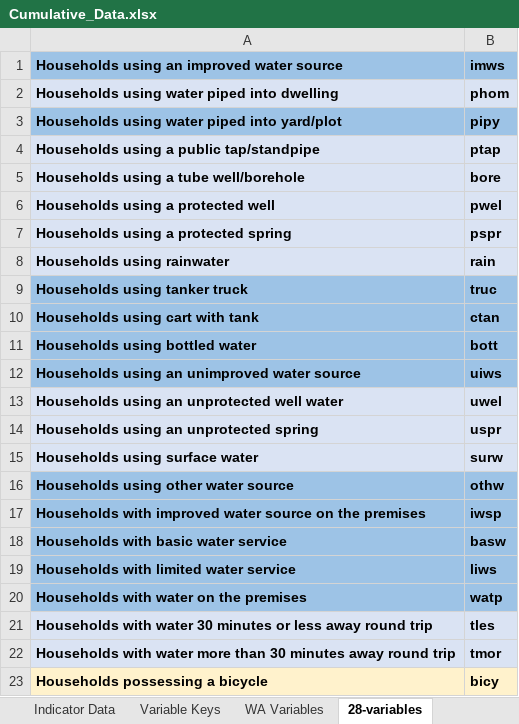
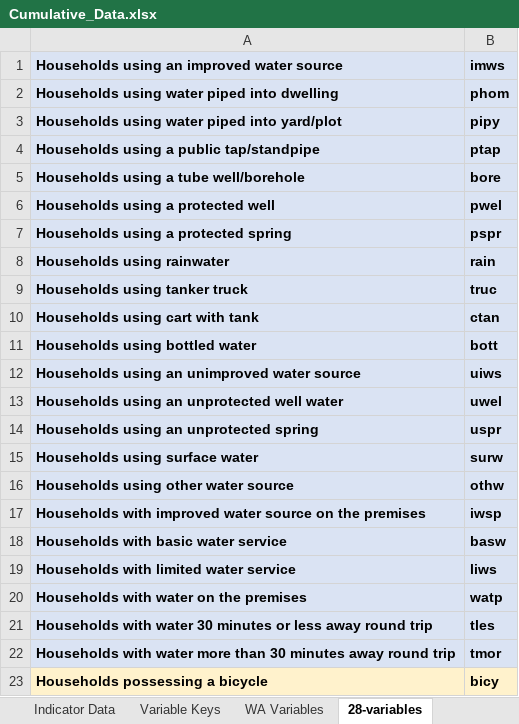
Before and after one commit to narslab/water-accessibility, an Excel workbook: data/tidy/Cumulative_Data.xlsx, sheet 28-variables, drawn as a sheet; only a part is shown; values as stored, in another font and other column widths than the file's, no borders; the diff names each change by its address in the sheet, - before the commit and + after, or states it on an @@ line.

```diff
--- a/data/tidy/Cumulative_Data.xlsx (sheet 28-variables)
+++ b/data/tidy/Cumulative_Data.xlsx (sheet 28-variables)
-A1:B1 fill: #9DC3E6
+A1:B1 fill: #DAE3F3
-A3:B3 fill: #9DC3E6
+A3:B3 fill: #DAE3F3
-A9:B12 fill: #9DC3E6
+A9:B12 fill: #DAE3F3
-A16:B20 fill: #9DC3E6
+A16:B20 fill: #DAE3F3
```
Also changed, not shown: results/df-water-access.xlsx, results/dfsimple.xlsx, 6 other files.
